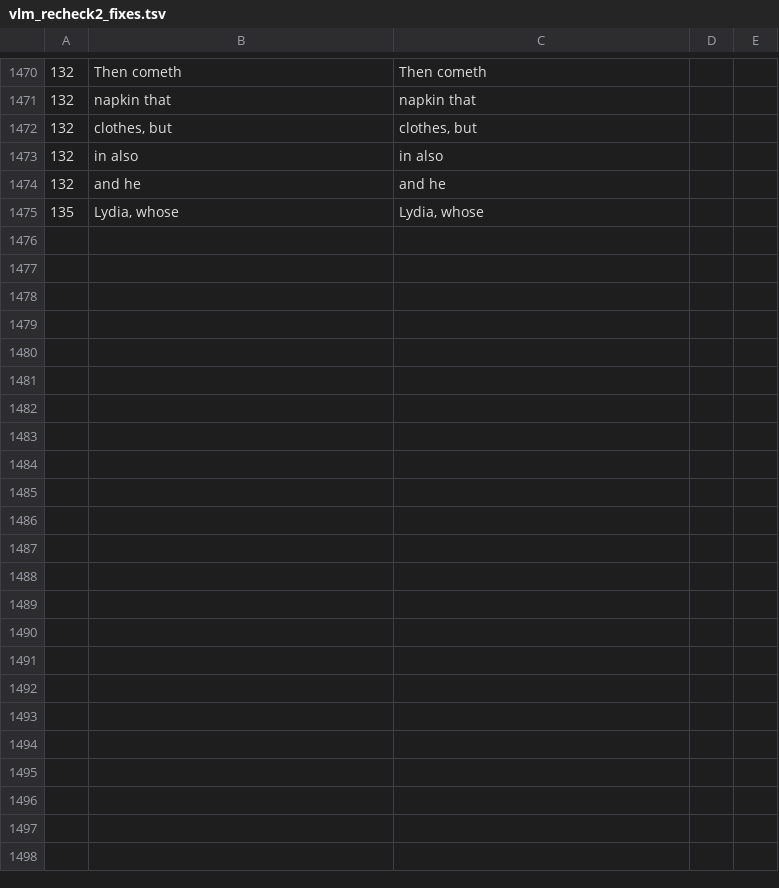
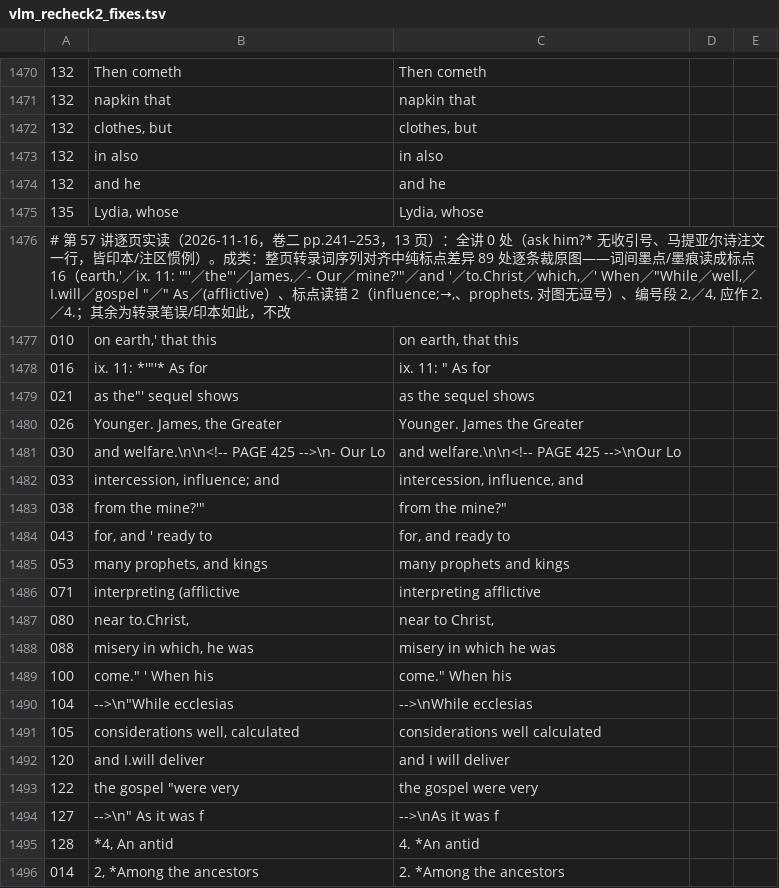
Before and after one commit to whcjb/whcjb.github.io, a TSV file: foote_raw/luke/vlm_recheck2_fixes.tsv, drawn as a sheet; only a part is shown, gaps mark what is left out.

```diff
--- a/foote_raw/luke/vlm_recheck2_fixes.tsv
+++ b/foote_raw/luke/vlm_recheck2_fixes.tsv
@@ -1480 +1480,22 @@
 135	Lydia,  whose	Lydia, whose
+# 第 57 讲逐页实读（2026-11-16，卷二 pp.241–253，13 页）：全讲 0 处（ask him?* 无收引号、马提亚尔诗注文一行，皆印本/注区惯例）。成类：整页转录词序列对齐中纯标点差异 89 处逐条裁原图——词间墨点/墨痕读成标点 16（earth,'／ix. 11: '"'／the"'／James,／- Our／mine?'"／and '／to.Christ／which,／' When／"While／well,／I.will／gospel "／" As／(afflictive）、标点读错 2（influence;→,、prophets, 对图无逗号）、编号段 2,／4, 应作 2.／4.；其余为转录笔误/印本如此，不改
+010	on earth,' that this	on earth, that this
+016	ix. 11: *'"'* As for	ix. 11: " As for
+021	as the"' sequel shows	as the sequel shows
+026	Younger. James, the Greater	Younger. James the Greater
+030	and welfare.\n\n<!-- PAGE 425 -->\n- Our Lo	and welfare.\n\n<!-- PAGE 425 -->\nOur Lo
+033	intercession, influence; and	intercession, influence, and
+038	from the mine?'"	from the mine?"
+043	for, and ' ready to	for, and ready to
+053	many prophets, and kings	many prophets and kings
+071	interpreting (afflictive	interpreting afflictive
+080	near to.Christ,	near to Christ,
+088	misery in which, he was	misery in which he was
+100	come." ' When his	come." When his
+104	-->\n"While ecclesias	-->\nWhile ecclesias
+105	considerations well, calculated	considerations well calculated
+120	and I.will deliver	and I will deliver
+122	the gospel "were very	the gospel were very
+127	-->\n" As it was f	-->\nAs it was f
+128	*4, An antid	4. *An antid
+014	2, *Among the ancestors	2. *Among the ancestors
```
Also changed, not shown: 41 other files.
